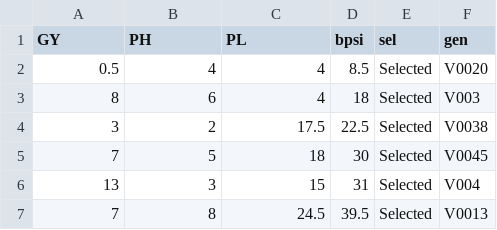
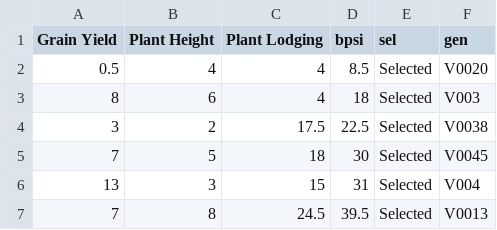
Before and after one commit to tiagobchagas/Zimbabwe_trials, a CSV file: BPSI/bpsi.csv, drawn as a sheet; only a part is shown.

Commit message:
adjusting bpsi_fun

```diff
--- a/BPSI/bpsi.csv
+++ b/BPSI/bpsi.csv
@@ -1,2 +1,2 @@
-"GY","PH","PL","bpsi","sel","gen"
+"Grain Yield","Plant Height","Plant Lodging","bpsi","sel","gen"
 0.5,4,4,8.5,"Selected","V0020"
```
Also changed, not shown: BPSI/prob_df.csv, 4 other files.
